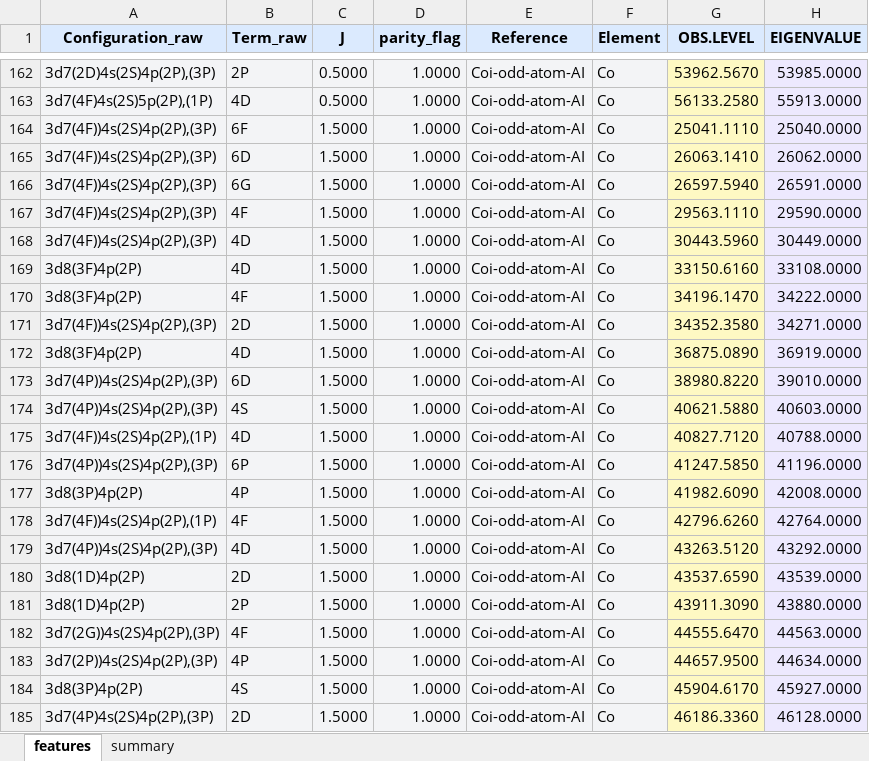
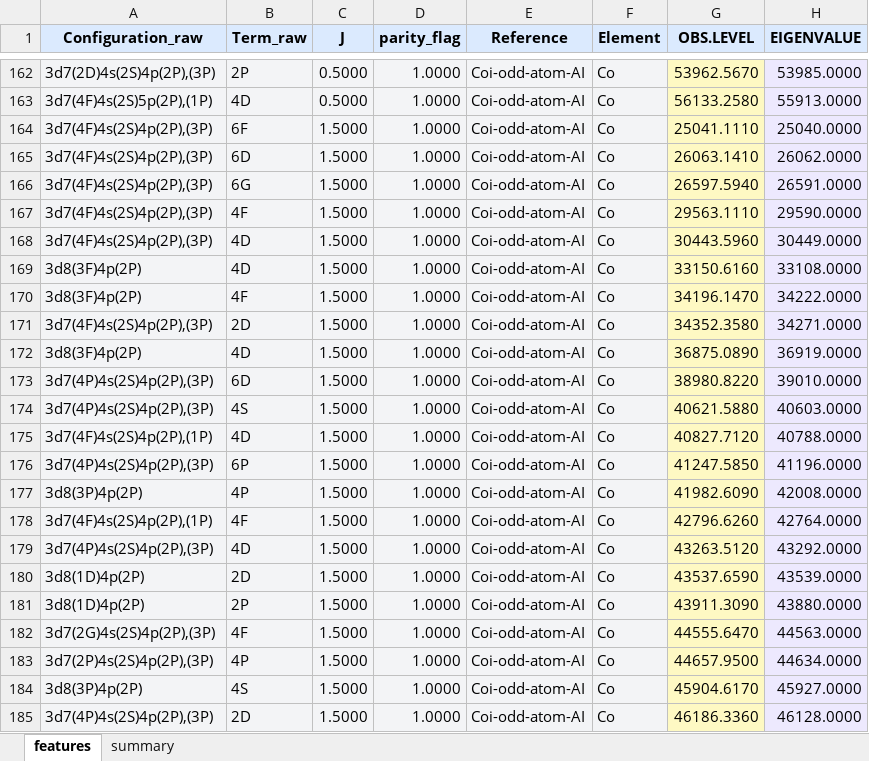
Before and after one commit to krzyk87/AtomEnergyLevels, an Excel workbook: data/Co_features_rich.xlsx, sheet features, drawn as a sheet; only a part is shown, gaps mark what is left out; values as stored, in another font and other column widths than the file's, no borders; the diff names each change by its address in the sheet, - before the commit and + after, or states it on an @@ line.

Commit message:
fix(dataset, config): align file format and configuration for consistency
- Corrected excess parentheses in `Coi-odd-atom-AI.txt` dataset for uniform formatting.
- Clarified comments in `AtomicModel.py` for energy and gJ predictions.
- Updated `config_atomic.yaml` to disable `drop_zero_variance_features` by default.
- Adjusted XLSX references (`Co_features_rich.xlsx`, `Co_kurucz_raw.xlsx`) for refined feature alignment.

```diff
--- a/data/Co_features_rich.xlsx (sheet features)
+++ b/data/Co_features_rich.xlsx (sheet features)
-A164:A168 (Configuration_raw): 3d7(4F))4s(2S)4p(2P),(3P)
+A164:A168 (Configuration_raw): 3d7(4F)4s(2S)4p(2P),(3P)
-A171 (Configuration_raw): 3d7(4F))4s(2S)4p(2P),(3P)
+A171 (Configuration_raw): 3d7(4F)4s(2S)4p(2P),(3P)
-A173:A174 (Configuration_raw): 3d7(4P))4s(2S)4p(2P),(3P)
+A173:A174 (Configuration_raw): 3d7(4P)4s(2S)4p(2P),(3P)
-A175 (Configuration_raw): 3d7(4F))4s(2S)4p(2P),(1P)
+A175 (Configuration_raw): 3d7(4F)4s(2S)4p(2P),(1P)
-A176 (Configuration_raw): 3d7(4P))4s(2S)4p(2P),(3P)
+A176 (Configuration_raw): 3d7(4P)4s(2S)4p(2P),(3P)
-A178 (Configuration_raw): 3d7(4F))4s(2S)4p(2P),(1P)
+A178 (Configuration_raw): 3d7(4F)4s(2S)4p(2P),(1P)
-A179 (Configuration_raw): 3d7(4P))4s(2S)4p(2P),(3P)
+A179 (Configuration_raw): 3d7(4P)4s(2S)4p(2P),(3P)
-A182 (Configuration_raw): 3d7(2G))4s(2S)4p(2P),(3P)
+A182 (Configuration_raw): 3d7(2G)4s(2S)4p(2P),(3P)
-A183 (Configuration_raw): 3d7(2P))4s(2S)4p(2P),(3P)
+A183 (Configuration_raw): 3d7(2P)4s(2S)4p(2P),(3P)
```
Also changed, not shown: data/kurucz/Co_kurucz_raw.xlsx, 3 other files.
